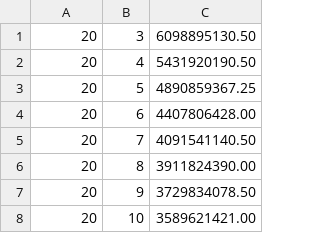
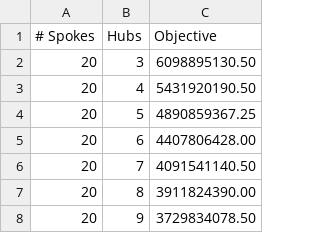
Before and after one commit to hejinli/HSN-Net-Generator, a CSV file: meger_best_obj.csv, drawn as a sheet; only a part is shown; the shorter side is filled out with more unchanged rows; the diff names each change by its address in the sheet, - before the commit and + after, or states it on an @@ line.

Commit message:
Add files via upload

```diff
--- a/meger_best_obj.csv
+++ b/meger_best_obj.csv
+row 1: # Spokes | Hubs | Objective
```
